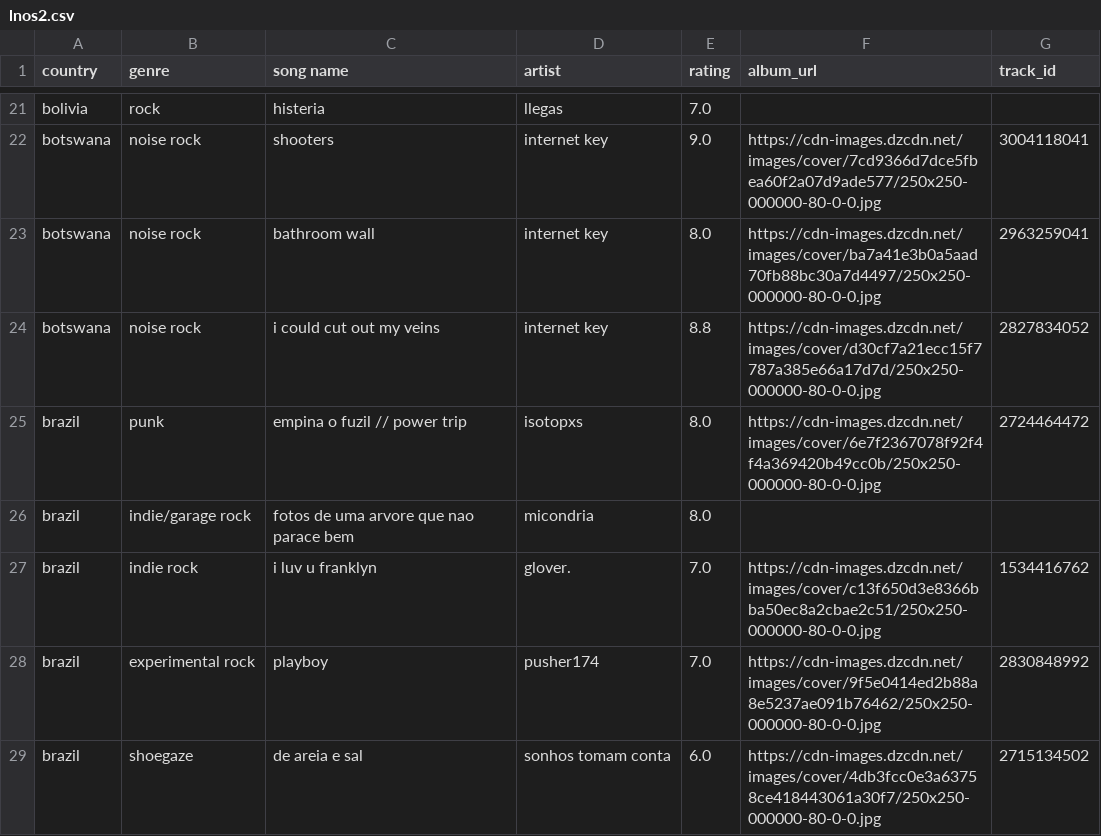
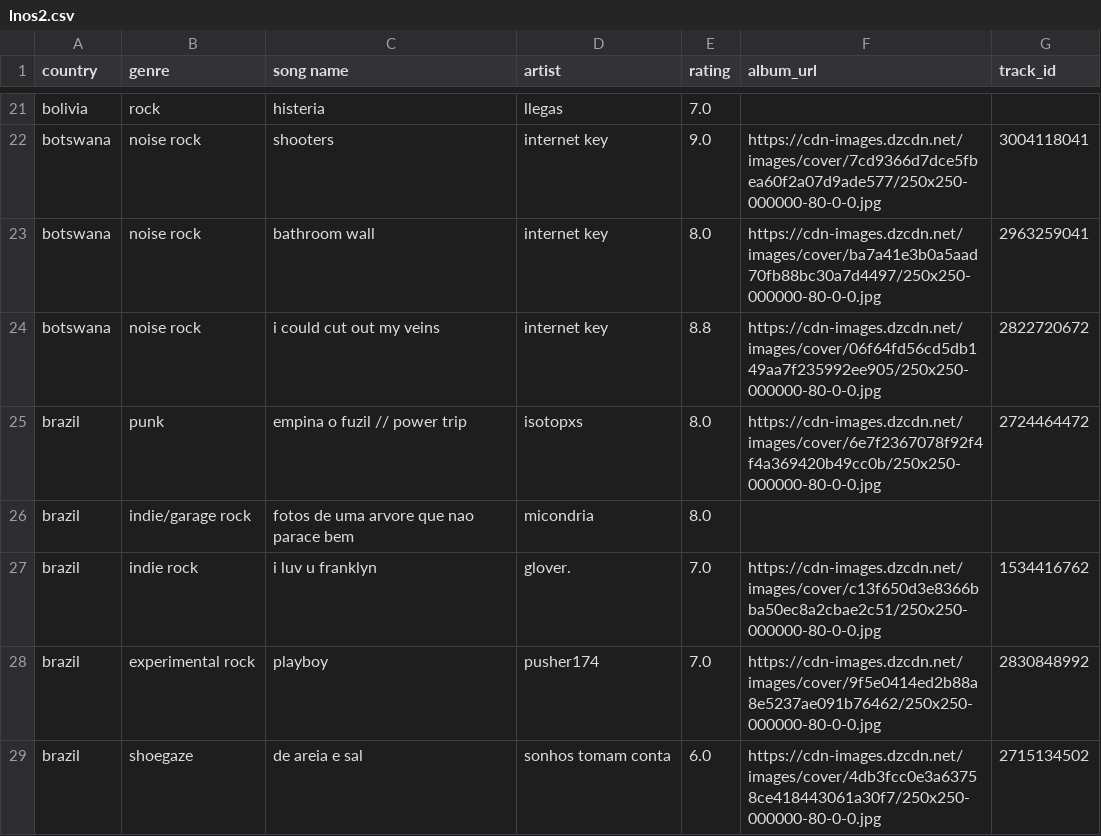
Before and after one commit to saladchalice/Alt-Around-the-World, a CSV file: public/data/lnos2.csv, drawn as a sheet; only a part is shown, gaps mark what is left out; the diff covers the shown part only.

```diff
--- a/public/data/lnos2.csv
+++ b/public/data/lnos2.csv
@@ -23,3 +23,3 @@ botswana,noise rock,shooters,internet key,9.0,https://cdn-images.dzcdn.net/image
 botswana,noise rock,bathroom wall,internet key,8.0,https://cdn-images.dzcdn.net/images/cover/ba7a41e3b0a5aad70fb88bc30a7d4497/250x250-000000-80-0-0.jpg,2963259041
-botswana,noise rock,i could cut out my veins,internet key,8.8,https://cdn-images.dzcdn.net/images/cover/d30cf7a21ecc15f7787a385e66a17d7d/250x250-000000-80-0-0.jpg,2827834052
+botswana,noise rock,i could cut out my veins,internet key,8.8,https://cdn-images.dzcdn.net/images/cover/06f64fd56cd5db149aa7f235992ee905/250x250-000000-80-0-0.jpg,2822720672
 brazil,punk,empina o fuzil // power trip,isotopxs,8.0,https://cdn-images.dzcdn.net/images/cover/6e7f2367078f92f4f4a369420b49cc0b/250x250-000000-80-0-0.jpg,2724464472
```
Also changed, not shown: 8 edited cells elsewhere in this file.
